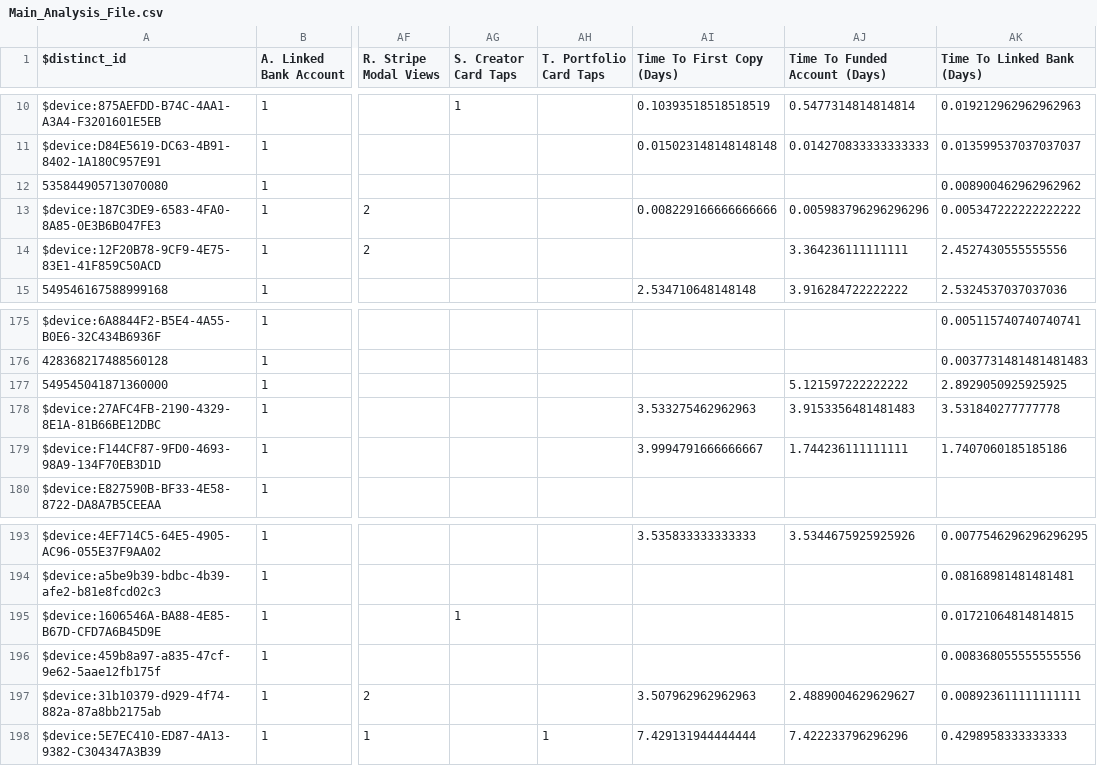
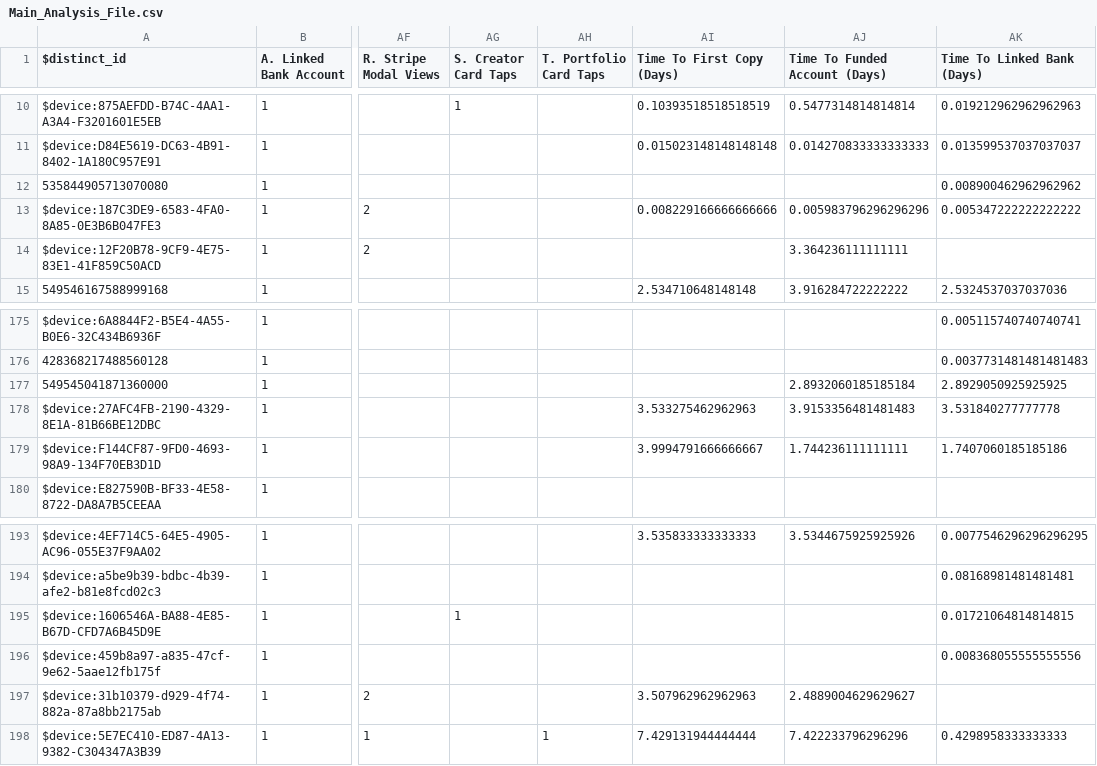
Before and after one commit to zackbabin/dub_analysis_tool, a CSV file: data/Main_Analysis_File.csv, drawn as a sheet; only a part is shown, gaps mark what is left out; the diff names each change by its address in the sheet, - before the commit and + after, or states it on an @@ line.

```diff
--- a/data/Main_Analysis_File.csv
+++ b/data/Main_Analysis_File.csv
-AK14 (Time To Linked Bank (Days)): 2.4527430555555556
+AK14 (Time To Linked Bank (Days)): (empty)
-AJ177 (Time To Funded Account (Days)): 5.121597222222222
+AJ177 (Time To Funded Account (Days)): 2.8932060185185184
-AK197 (Time To Linked Bank (Days)): 0.008923611111111111
+AK197 (Time To Linked Bank (Days)): (empty)
```
Also changed, not shown: data/2_time_to_first_copy.csv, data/3_time_to_funded_account.csv, 1 other file.
